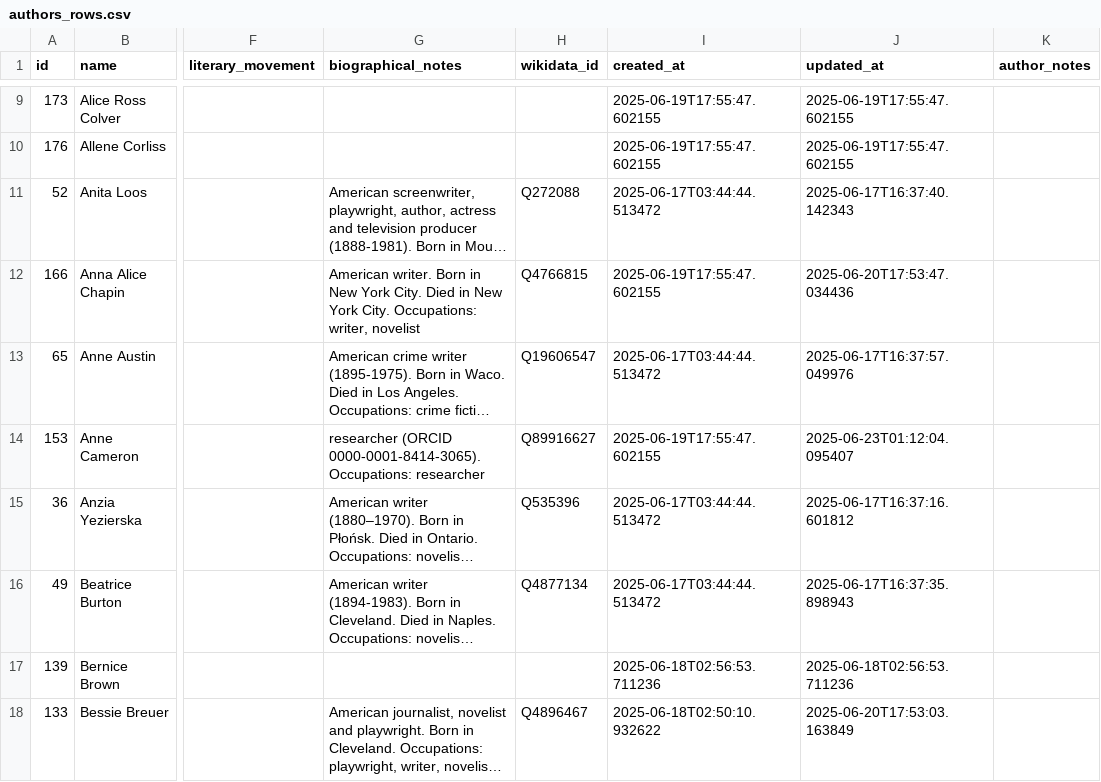
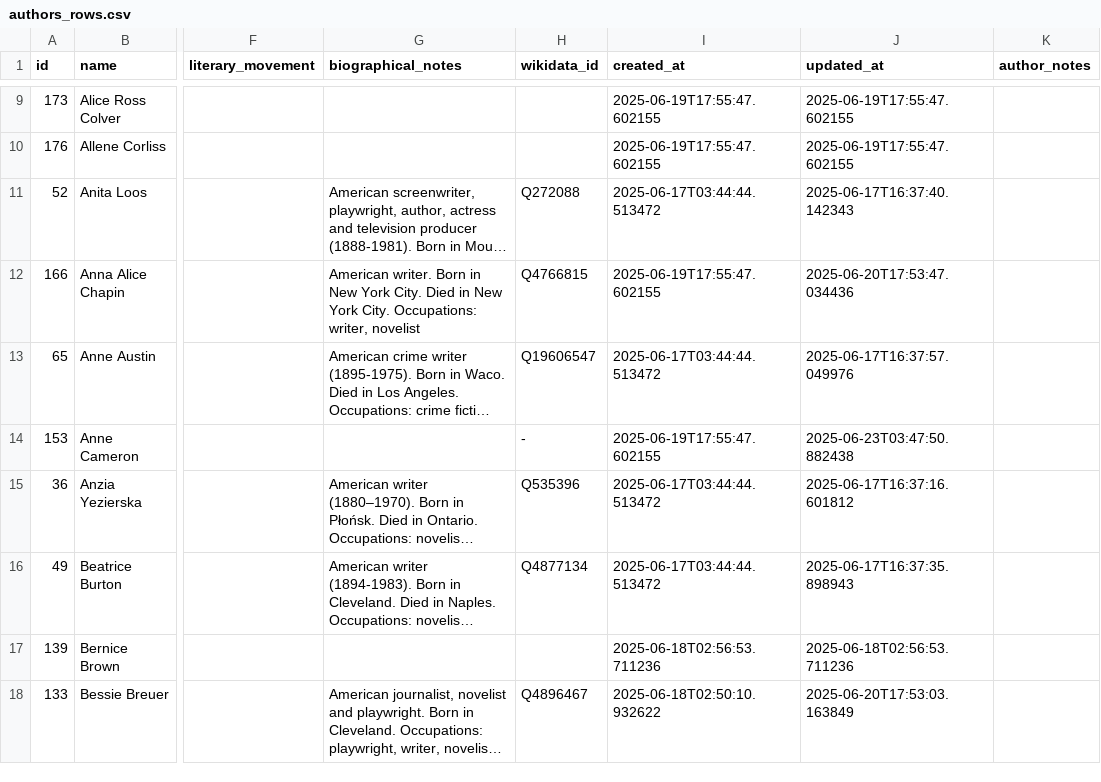
Before and after one commit to nonmodernist/her-hollywood-story, a CSV file: data/authors_rows.csv, drawn as a sheet; only a part is shown, gaps mark what is left out; long unchanged cells end in …; the diff covers the shown part only; the diff names each change by its address in the sheet, - before the commit and + after, or states it on an @@ line.

Commit message:
update data and docs

```diff
--- a/data/authors_rows.csv
+++ b/data/authors_rows.csv
-G14 (biographical_notes): researcher (ORCID 0000-0001-8414-3065). Occupations: researcher
+G14 (biographical_notes): (empty)
-H14 (wikidata_id): Q89916627
+H14 (wikidata_id): -
-J14 (updated_at): 2025-06-23T01:12:04.095407
+J14 (updated_at): 2025-06-23T03:47:50.882438
```
Also changed, not shown: 21 edited cells elsewhere in this file, data/source_works_rows.csv, 5 other files.
